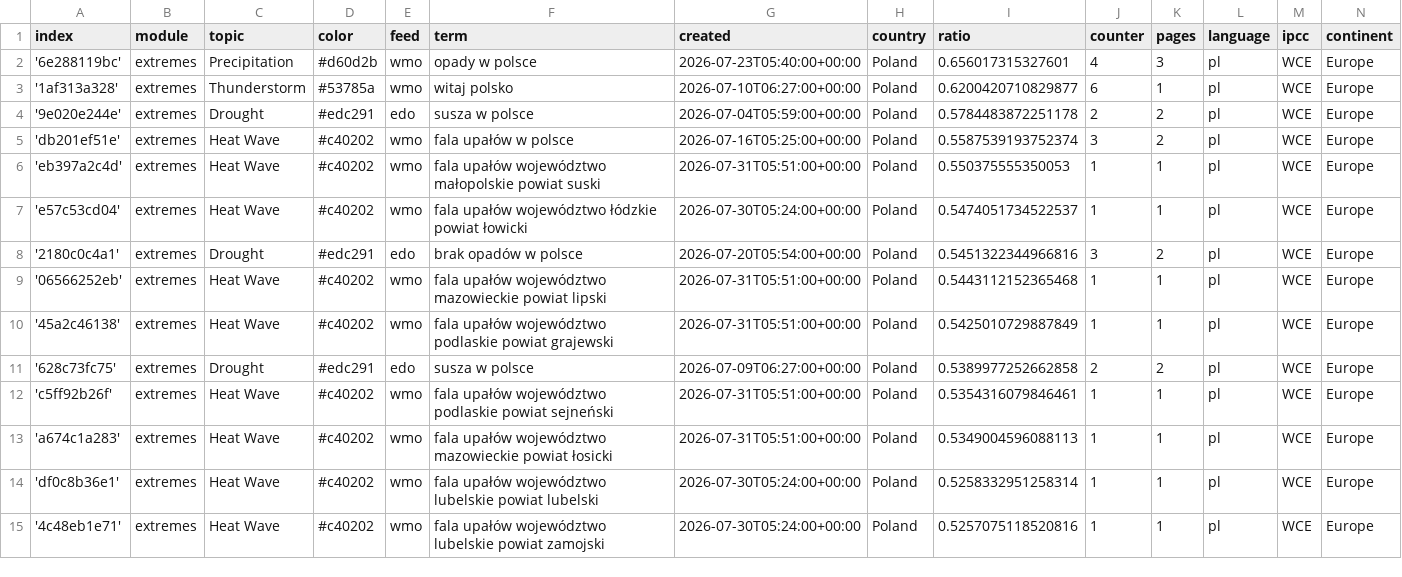
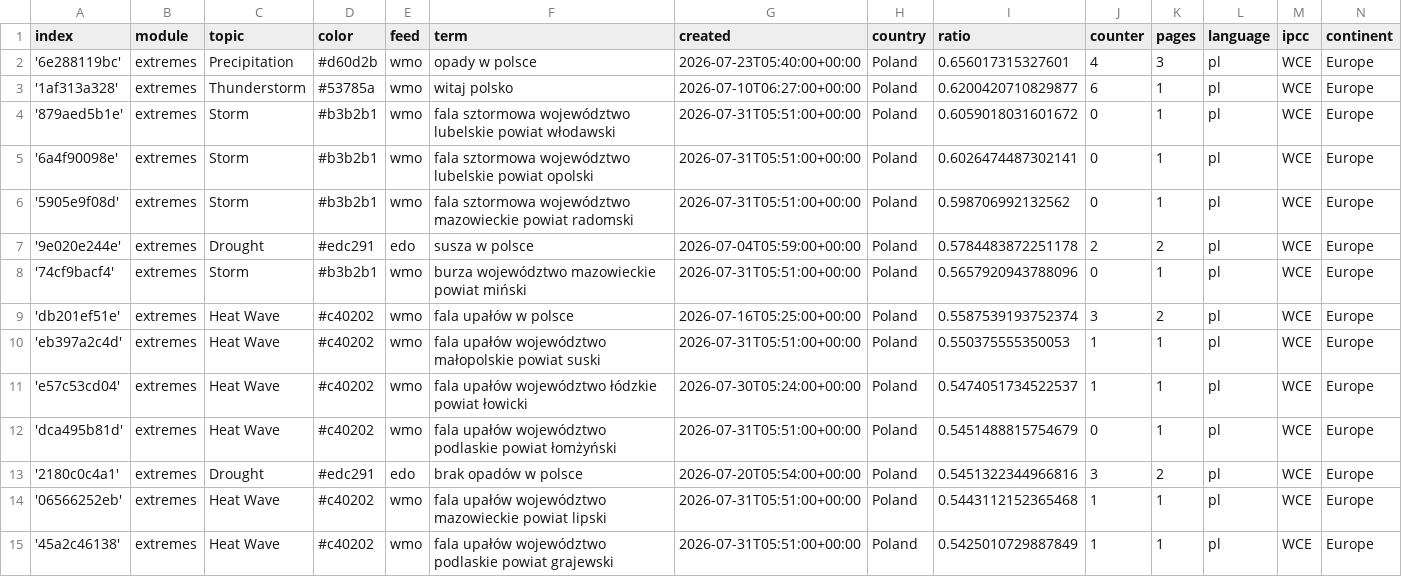
Before and after one commit to hannak555-news/polishExtremes, a CSV file: terms.csv, drawn as a sheet; only a part is shown; the shorter side is filled out with more unchanged rows; the diff covers the shown part only.

Commit message:
Commit from GitHub Actions (import:0.0)

```diff
--- a/terms.csv
+++ b/terms.csv
@@ -3,3 +3,7 @@ index,module,topic,color,feed,term,created,country,ratio,counter,pages,language,
 '1af313a328',extremes,Thunderstorm,#53785a,wmo,witaj polsko,2026-07-10T06:27:00+00:00,Poland,0.6200420710829877,6,1,pl,WCE,Europe
+'879aed5b1e',extremes,Storm,#b3b2b1,wmo,fala sztormowa województwo lubelskie powiat włodawski,2026-07-31T05:51:00+00:00,Poland,0.6059018031601672,0,1,pl,WCE,Europe
+'6a4f90098e',extremes,Storm,#b3b2b1,wmo,fala sztormowa województwo lubelskie powiat opolski,2026-07-31T05:51:00+00:00,Poland,0.6026474487302141,0,1,pl,WCE,Europe
+'5905e9f08d',extremes,Storm,#b3b2b1,wmo,fala sztormowa województwo mazowieckie powiat radomski,2026-07-31T05:51:00+00:00,Poland,0.598706992132562,0,1,pl,WCE,Europe
 '9e020e244e',extremes,Drought,#edc291,edo,susza w polsce,2026-07-04T05:59:00+00:00,Poland,0.5784483872251178,2,2,pl,WCE,Europe
+'74cf9bacf4',extremes,Storm,#b3b2b1,wmo,burza województwo mazowieckie powiat miński,2026-07-31T05:51:00+00:00,Poland,0.5657920943788096,0,1,pl,WCE,Europe
 'db201ef51e',extremes,Heat Wave,#c40202,wmo,fala upałów w polsce,2026-07-16T05:25:00+00:00,Poland,0.5587539193752374,3,2,pl,WCE,Europe
@@ -7,2 +11,3 @@ index,module,topic,color,feed,term,created,country,ratio,counter,pages,language,
 'e57c53cd04',extremes,Heat Wave,#c40202,wmo,fala upałów województwo łódzkie powiat łowicki,2026-07-30T05:24:00+00:00,Poland,0.5474051734522537,1,1,pl,WCE,Europe
+'dca495b81d',extremes,Heat Wave,#c40202,wmo,fala upałów województwo podlaskie powiat łomżyński,2026-07-31T05:51:00+00:00,Poland,0.5451488815754679,0,1,pl,WCE,Europe
 '2180c0c4a1',extremes,Drought,#edc291,edo,brak opadów w polsce,2026-07-20T05:54:00+00:00,Poland,0.5451322344966816,3,2,pl,WCE,Europe
```
Also changed, not shown: 5 added rows and 2 edited cells elsewhere in this file.
